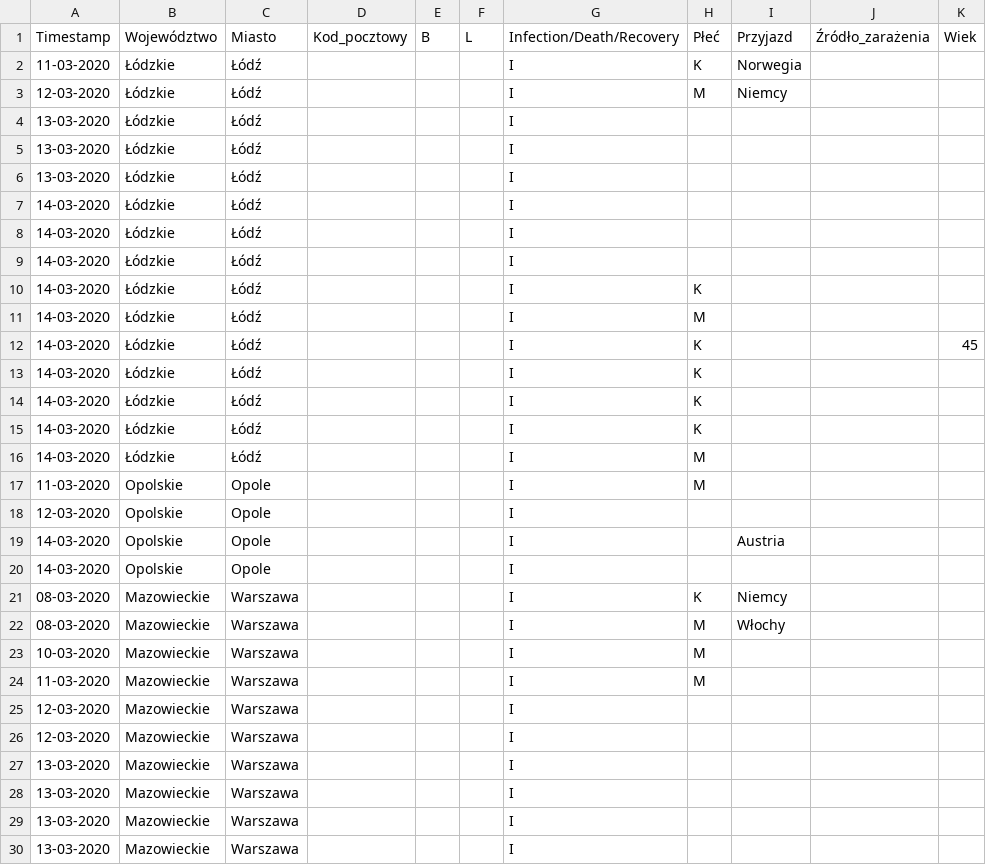
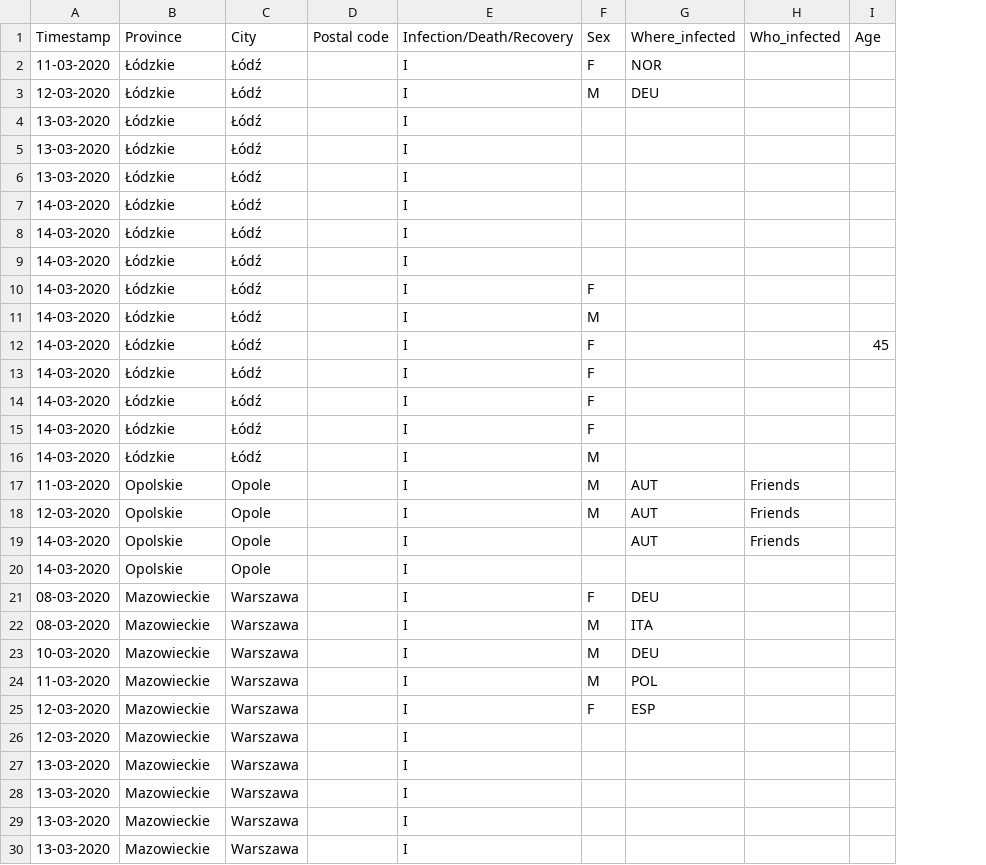
Before and after one commit to dtandev/coronavirus, a CSV file: data/CoronavirusPL - Timeseries.csv, drawn as a sheet; only a part is shown; removed rows and columns are numbered as before the commit, all else as after; the diff covers the shown part only; the diff names each change by its address in the sheet, - before the commit and + after, or states it on an @@ line.

Commit message:
Data update. 14/03/2020 11:37 UTC+1
Data after the last information about new infections in Poland

```diff
--- a/data/CoronavirusPL - Timeseries.csv
+++ b/data/CoronavirusPL - Timeseries.csv
-column D (Kod_pocztowy), empty
-column E (B), empty
-column F (L), empty
+column D (Postal code), empty
-column I (Przyjazd), rows 2-22: Norwegia | Niemcy |  |  |  |  |  |  |  |  |  |  |  |  |  |  |  | Austria |  | Niemcy | Włochy
-column J (Źródło_zarażenia), empty
+column G (Where_infected), rows 2-25: NOR | DEU |  |  |  |  |  |  |  |  |  |  |  |  |  | AUT | AUT | AUT |  | DEU | ITA | DEU | POL | ESP
+column H (Who_infected), rows 17-19: all Friends
-B1: Województwo
+B1: Province
-C1: Miasto
+C1: City
-F1: Płeć
+F1: Sex
-I1: Wiek
+I1: Age
-F2 (Sex): K
+F2 (Sex): F
-F10 (Sex): K
+F10 (Sex): F
-F12:F15 (Sex): K
+F12:F15 (Sex): F
-F18 (Sex): (empty)
+F18 (Sex): M
-F21 (Sex): K
+F21 (Sex): F
-F25 (Sex): (empty)
+F25 (Sex): F
```
Also changed, not shown: 7 added rows and 35 edited cells elsewhere in this file.
